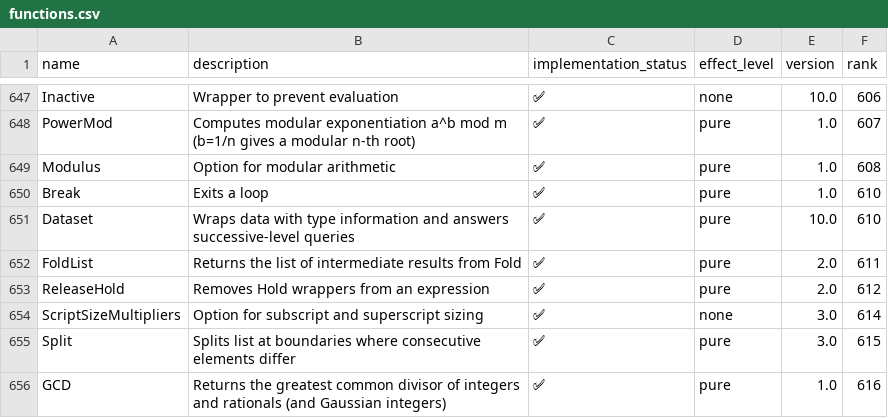
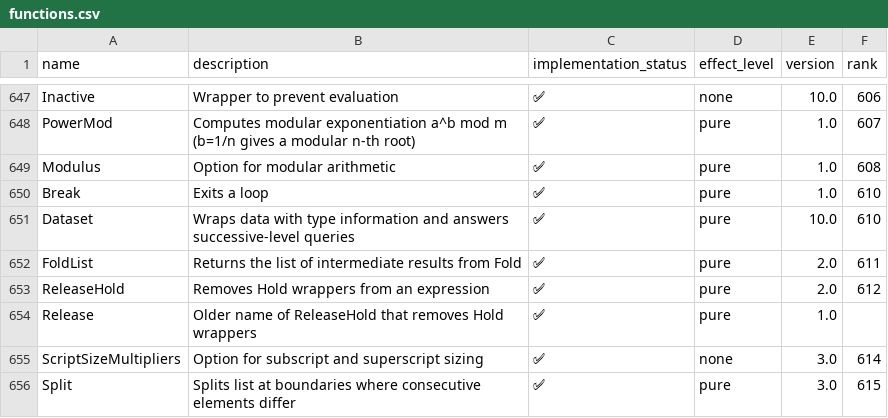
Before and after one commit to ad-si/Woxi, a CSV file: functions.csv, drawn as a sheet; only a part is shown, gaps mark what is left out; the shorter side is filled out with more unchanged rows; the diff names each change by its address in the sheet, - before the commit and + after, or states it on an @@ line.

Commit message:
Named list patterns with Repeated, HoldForm of any length, Release, Derivative of a named Function, short NDSolve legs
- s : {_ ..} (and s : {_Integer ..}, simplex : {{___} ..}) on a definition's
  left-hand side never matched: the named list-pattern branch lacked the
  repeated-element check the unnamed one has (InequalityForACevian...).
- HoldForm takes any number of arguments, as wolframscript does
  (PrimeFactorizationTable).
- Release is the older spelling of ReleaseHold (ConwaysM13Puzzle).
- Derivative[n][Function[{q}, body]] is the function of the n-th derivative
  of its body (MonopolyAndNaturalMonopoly).
- PolyhedronData[p, "Edges"] is the edge index list
  (ConstructingARhombicHexecontahedronWithZometool).
- NDSolve with an initial point just inside the domain no longer rounds the
  backward leg to zero steps and cuts the domain short (CycloidalPendulum).

```diff
--- a/functions.csv
+++ b/functions.csv
+row 654: Release | Older name of ReleaseHold that removes Hold wrappers | ✅ | pure | 1.0
```
Also changed, not shown: 9 other files.
